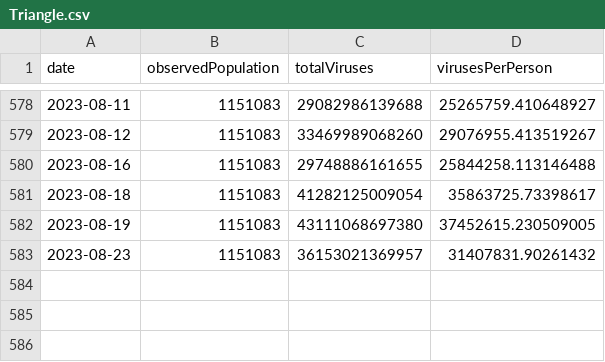
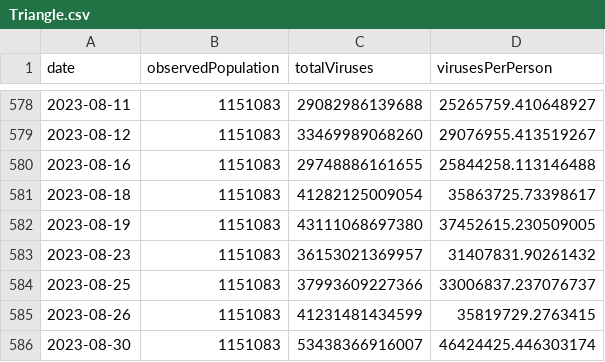
Before and after one commit to dball/triangle-covid, a CSV file: summaries/Triangle.csv, drawn as a sheet; only a part is shown, gaps mark what is left out; the diff names each change by its address in the sheet, - before the commit and + after, or states it on an @@ line.

Commit message:
Update data, summaries, figures

```diff
--- a/summaries/Triangle.csv
+++ b/summaries/Triangle.csv
+row 584: 2023-08-25 | 1151083 | 37993609227366 | 33006837.237076737
+row 585: 2023-08-26 | 1151083 | 41231481434599 | 35819729.2763415
+row 586: 2023-08-30 | 1151083 | 53438366916007 | 46424425.446303174
```
Also changed, not shown: summaries/Durham, Chapel Hill.csv, summaries/Raleigh.csv, 4 other files.
